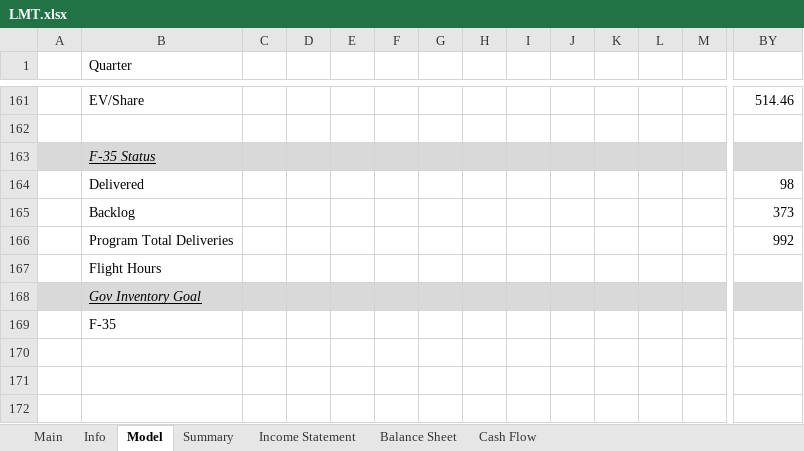
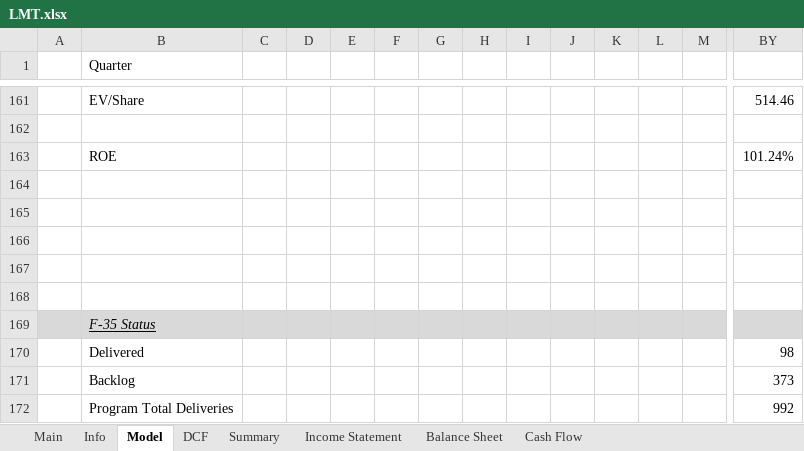
Before and after one commit to Primitive-Coding/Company-Models-Demo, an Excel workbook: LMT/LMT.xlsx, sheet Model, drawn as a sheet; only a part is shown, gaps mark what is left out; the shorter side is filled out with more unchanged rows; values as stored, in another font and other column widths than the file's, no borders; rows hold the shown columns only; the diff names each change by its address in the sheet, - before the commit and + after, or states it on an @@ line.

```diff
--- a/LMT/LMT.xlsx (sheet Model)
+++ b/LMT/LMT.xlsx (sheet Model)
+sheet tab: DCF
+row 163:  | ROE |  |  |  |  |  |  |  |  |  |  |  | 101.24%
+row 164: (empty)
+row 165: (empty)
+row 166: (empty)
+row 167: (empty)
+row 168: (empty)
```
Also changed, not shown: sheet Main, 1 other file.
